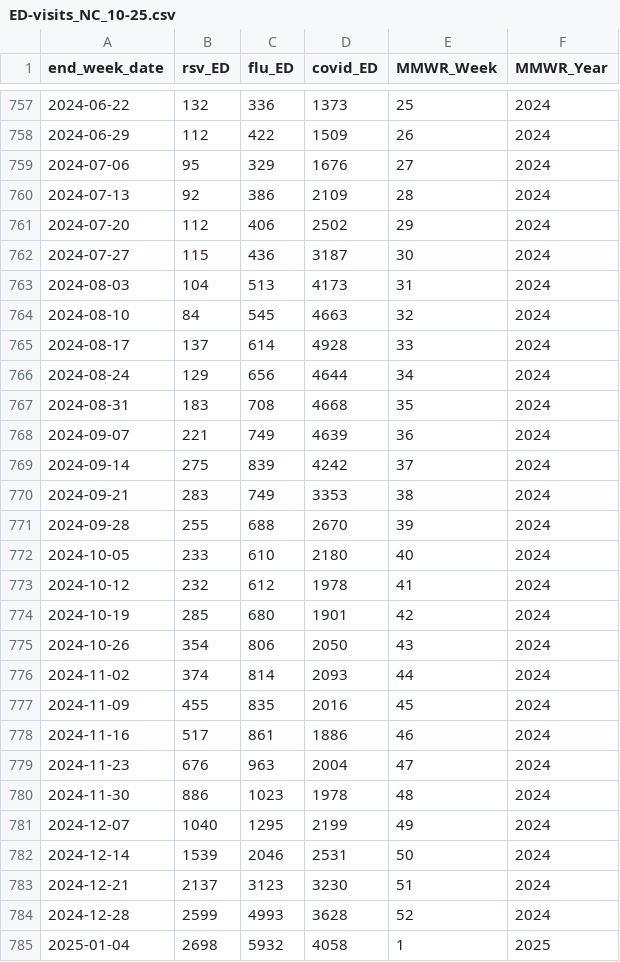
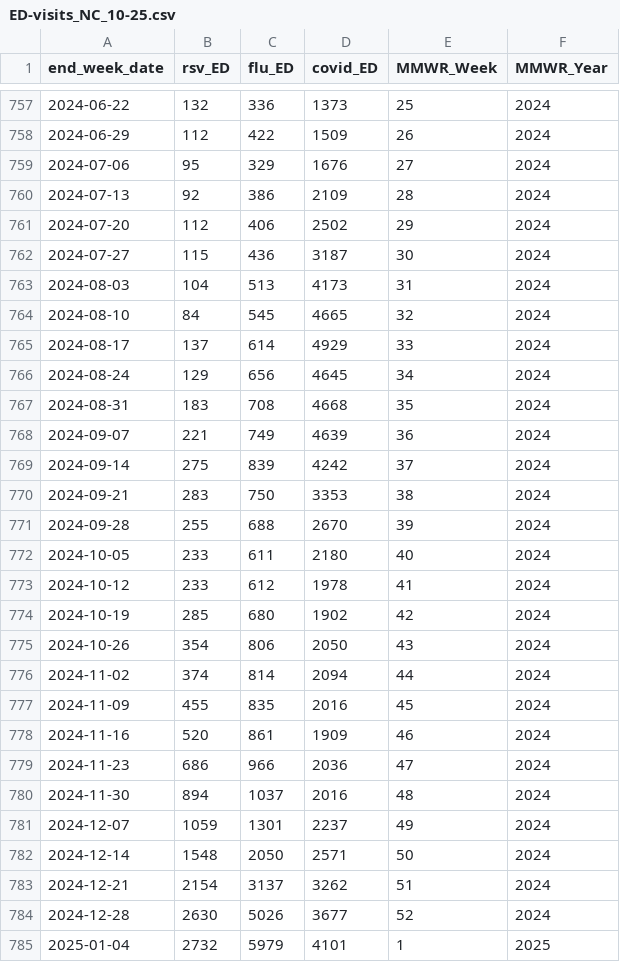
Before and after one commit to twallema/influenza-USA, a CSV file: data/raw/cases/ED-visits_NC_10-25.csv, drawn as a sheet; only a part is shown, gaps mark what is left out; the diff covers the shown part only.

Commit message:
update data

```diff
--- a/data/raw/cases/ED-visits_NC_10-25.csv
+++ b/data/raw/cases/ED-visits_NC_10-25.csv
@@ -763,5 +763,5 @@ end_week_date,rsv_ED,flu_ED,covid_ED,MMWR_Week,MMWR_Year
 2024-08-03,104,513,4173,31,2024
-2024-08-10,84,545,4663,32,2024
-2024-08-17,137,614,4928,33,2024
-2024-08-24,129,656,4644,34,2024
+2024-08-10,84,545,4665,32,2024
+2024-08-17,137,614,4929,33,2024
+2024-08-24,129,656,4645,34,2024
 2024-08-31,183,708,4668,35,2024
@@ -769,17 +769,17 @@ end_week_date,rsv_ED,flu_ED,covid_ED,MMWR_Week,MMWR_Year
 2024-09-14,275,839,4242,37,2024
-2024-09-21,283,749,3353,38,2024
+2024-09-21,283,750,3353,38,2024
 2024-09-28,255,688,2670,39,2024
-2024-10-05,233,610,2180,40,2024
-2024-10-12,232,612,1978,41,2024
-2024-10-19,285,680,1901,42,2024
+2024-10-05,233,611,2180,40,2024
+2024-10-12,233,612,1978,41,2024
+2024-10-19,285,680,1902,42,2024
 2024-10-26,354,806,2050,43,2024
-2024-11-02,374,814,2093,44,2024
+2024-11-02,374,814,2094,44,2024
 2024-11-09,455,835,2016,45,2024
-2024-11-16,517,861,1886,46,2024
-2024-11-23,676,963,2004,47,2024
-2024-11-30,886,1023,1978,48,2024
-2024-12-07,1040,1295,2199,49,2024
-2024-12-14,1539,2046,2531,50,2024
-2024-12-21,2137,3123,3230,51,2024
-2024-12-28,2599,4993,3628,52,2024
-2025-01-04,2698,5932,4058,1,2025
+2024-11-16,520,861,1909,46,2024
+2024-11-23,686,966,2036,47,2024
+2024-11-30,894,1037,2016,48,2024
+2024-12-07,1059,1301,2237,49,2024
+2024-12-14,1548,2050,2571,50,2024
+2024-12-21,2154,3137,3262,51,2024
+2024-12-28,2630,5026,3677,52,2024
+2025-01-04,2732,5979,4101,1,2025
```
Also changed, not shown: 2 added rows and 16 edited cells elsewhere in this file, data/interim/cases/subtypes_NC_14-25.csv, data/raw/cases/hosp-admissions_NC_10-25.csv.
